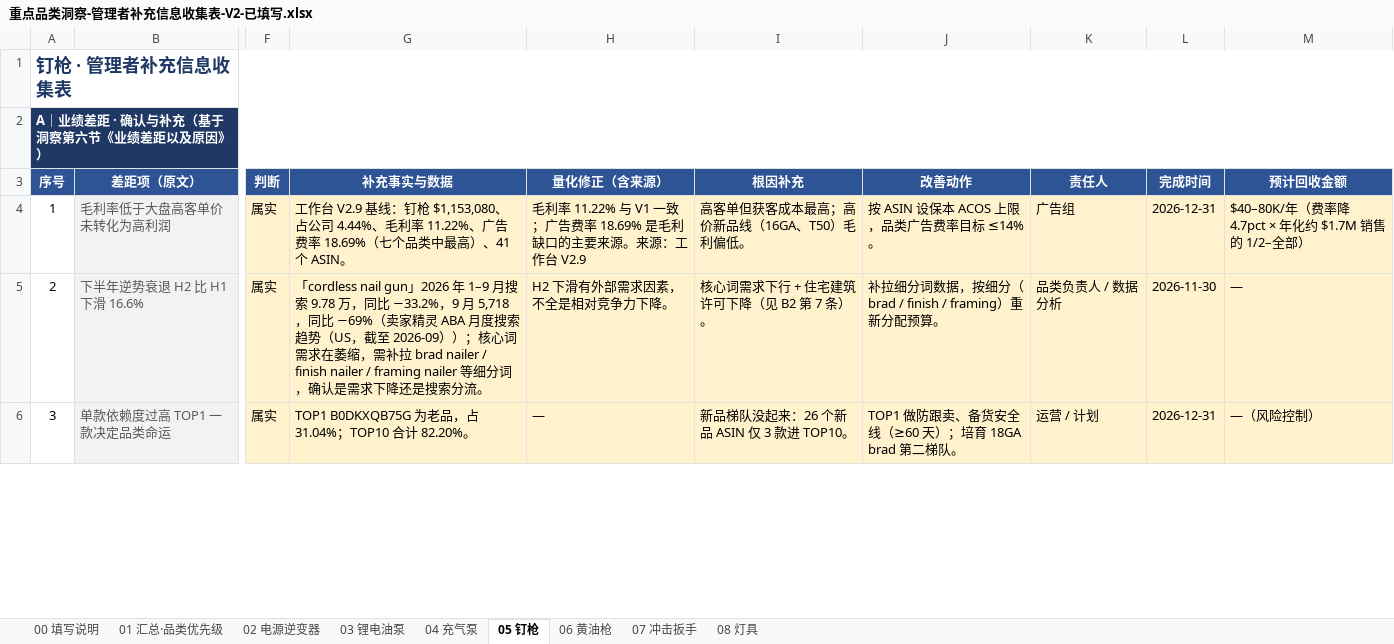
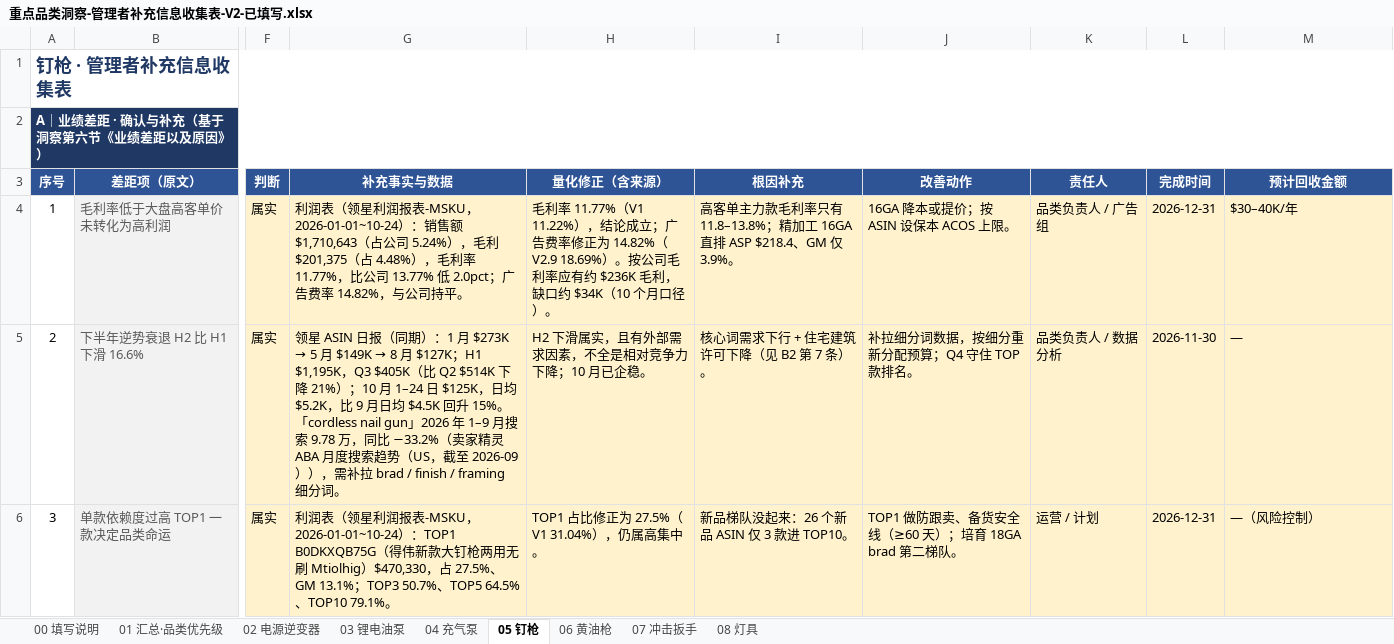
Before and after one commit to janechen052-eng/claude-, an Excel workbook: 重点品类洞察-管理者补充信息收集表-V2-已填写.xlsx, sheet 05 钉枪, drawn as a sheet; only a part is shown, gaps mark what is left out; values as stored, in another font and other column widths than the file's, no borders; the diff covers the shown part only; the diff names each change by its address in the sheet, - before the commit and + after, or states it on an @@ line.

```diff
--- a/重点品类洞察-管理者补充信息收集表-V2-已填写.xlsx (sheet 05 钉枪)
+++ b/重点品类洞察-管理者补充信息收集表-V2-已填写.xlsx (sheet 05 钉枪)
-G4 (补充事实与数据): 工作台 V2.9 基线：钉枪 $1,153,080、占公司 4.44%、毛利率 11.22%、广告费率 18.69%（七个品类中最高）、41 个 ASIN。
+G4 (补充事实与数据): 利润表（领星利润报表-MSKU，2026-01-01~10-24）：销售额 $1,710,643（占公司 5.24%），毛利 $201,375（占 4.48%），毛利率 11.77%，比公司 13.77% 低 2.0pct；广告费率 14.82%，与公司持平。
-H4 (量化修正（含来源）): 毛利率 11.22% 与 V1 一致；广告费率 18.69% 是毛利缺口的主要来源。来源：工作台 V2.9
+H4 (量化修正（含来源）): 毛利率 11.77%（V1 11.22%），结论成立；广告费率修正为 14.82%（V2.9 18.69%）。按公司毛利率应有约 $236K 毛利，缺口约 $34K（10 个月口径）。
-I4 (根因补充): 高客单但获客成本最高；高价新品线（16GA、T50）毛利偏低。
+I4 (根因补充): 高客单主力款毛利率只有 11.8–13.8%；精加工 16GA 直排 ASP $218.4、GM 仅 3.9%。
-J4 (改善动作): 按 ASIN 设保本 ACOS 上限，品类广告费率目标 ≤14%。
+J4 (改善动作): 16GA 降本或提价；按 ASIN 设保本 ACOS 上限。
-K4 (责任人): 广告组
+K4 (责任人): 品类负责人 / 广告组
-M4 (预计回收金额): $40–80K/年（费率降 4.7pct × 年化约 $1.7M 销售的 1/2–全部）
+M4 (预计回收金额): $30–40K/年
@@ G5 (补充事实与数据): 「cordless nail gun」2026 年 1–9 月搜索 9.78 万，同比 −33.2%，9 月 5,718，同比 −69%（卖家精灵 ABA 月度搜索趋势（US，截至 2026-09））；核心词需求在萎缩，需补拉 brad nailer / finish nailer / framing nailer 等细分词，确认是需求下降还是搜索分流。 → 领星 ASIN 日报（同期）：1 月 $273K → 5 月 $149K → 8 月 $127K；H1 $1,195K，Q3 $405K（比 Q2 $514K 下降 21%）；10 月 1–24 日 $125K，日均 $5.2K，比 9 月日均 $4.5K 回升 15%。「cordless nail gun」2026 年 1–9 月搜索 9.78 万，同比 −33.2%（卖家精灵 ABA 月度搜索趋势（US，截至 2026-09）），需补拉 brad / finish / framing 细分词。 @@
-H5 (量化修正（含来源）): H2 下滑有外部需求因素，不全是相对竞争力下降。
+H5 (量化修正（含来源）): H2 下滑属实，且有外部需求因素，不全是相对竞争力下降；10 月已企稳。
-J5 (改善动作): 补拉细分词数据，按细分（brad / finish / framing）重新分配预算。
+J5 (改善动作): 补拉细分词数据，按细分重新分配预算；Q4 守住 TOP 款排名。
-G6 (补充事实与数据): TOP1 B0DKXQB75G 为老品，占 31.04%；TOP10 合计 82.20%。
+G6 (补充事实与数据): 利润表（领星利润报表-MSKU，2026-01-01~10-24）：TOP1 B0DKXQB75G（得伟新款大钉枪两用无刷 Mtiolhig）$470,330，占 27.5%、GM 13.1%；TOP3 50.7%、TOP5 64.5%、TOP10 79.1%。
-H6 (量化修正（含来源）): —
+H6 (量化修正（含来源）): TOP1 占比修正为 27.5%（V1 31.04%），仍属高集中。
```
Also changed, not shown: 13 edited cells elsewhere in this sheet, sheet 01 汇总·品类优先级, sheet 02 电源逆变器, sheet 07 冲击扳手, sheet 08 灯具, sheet 03 锂电油泵, sheet 06 黄油枪, 2 more sheets.
